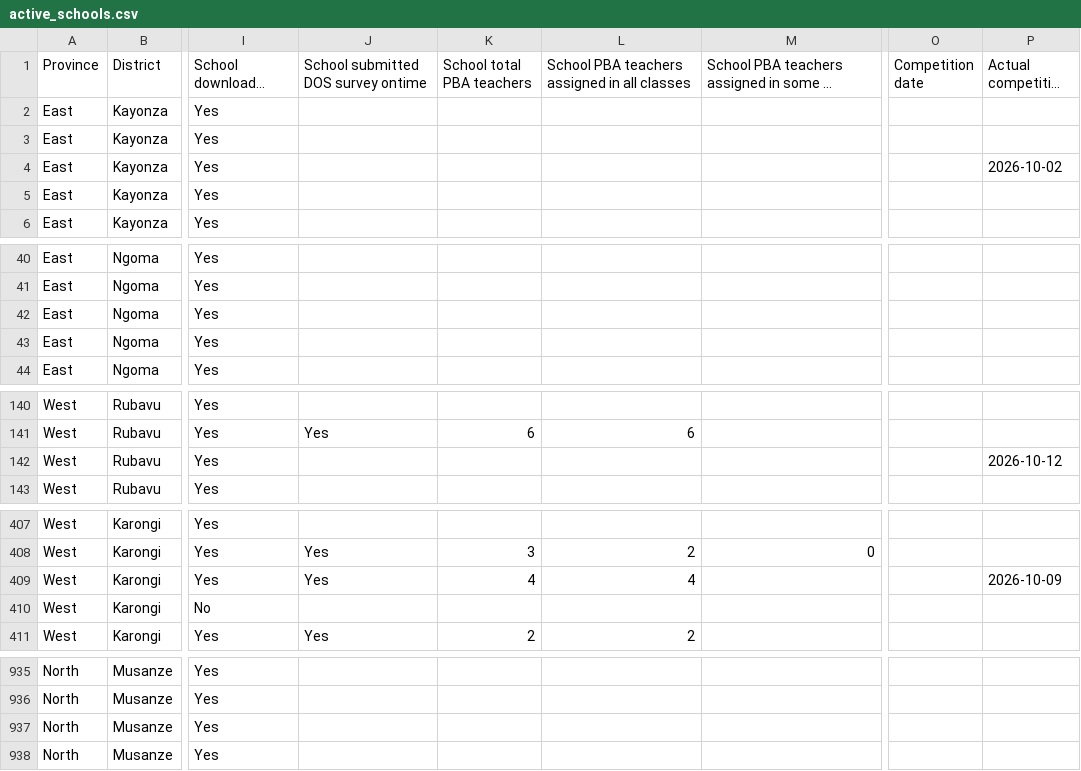
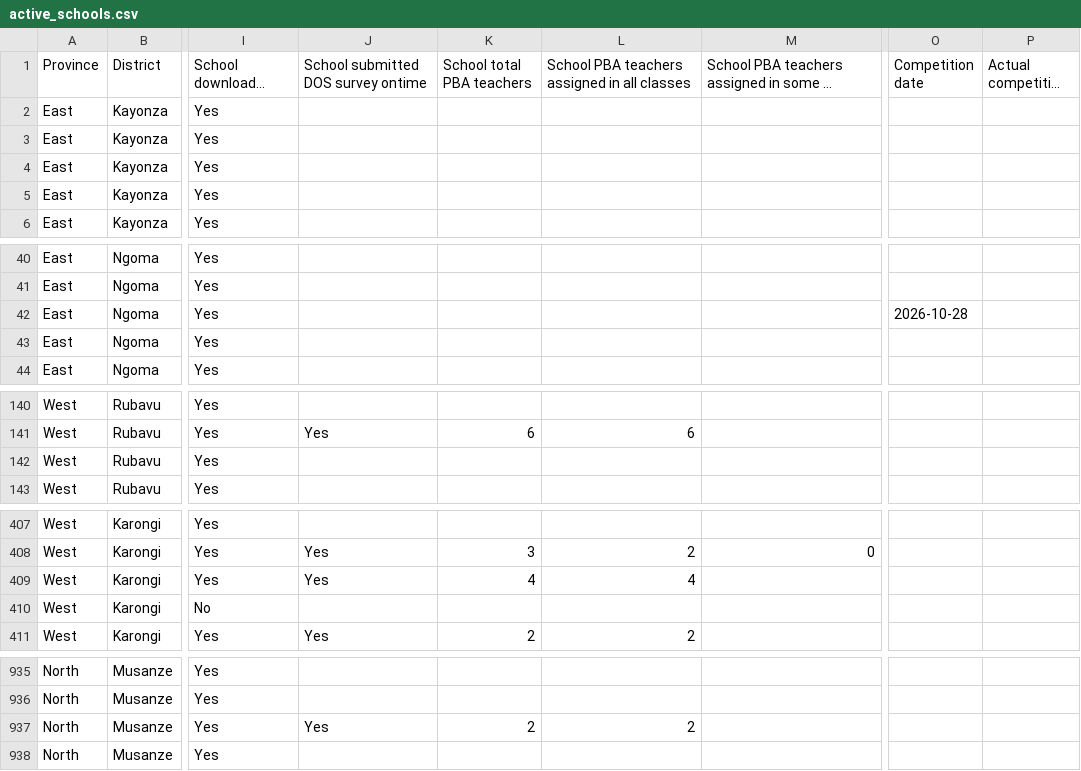
Before and after one commit to mathieunkurunziza-afk/PBA-dashboard, a CSV file: data/active_schools.csv, drawn as a sheet; only a part is shown, gaps mark what is left out; long unchanged cells end in …; the diff covers the shown part only; the diff names each change by its address in the sheet, - before the commit and + after, or states it on an @@ line.

```diff
--- a/data/active_schools.csv
+++ b/data/active_schools.csv
-P4 (Actual competition date): 2026-10-02
+P4 (Actual competition date): (empty)
-O42 (Competition date): (empty)
+O42 (Competition date): 2026-10-28
-P142 (Actual competition date): 2026-10-12
+P142 (Actual competition date): (empty)
-P409 (Actual competition date): 2026-10-09
+P409 (Actual competition date): (empty)
-J937: (empty)
+J937: Yes
-K937 (School total PBA teachers): (empty)
+K937 (School total PBA teachers): 2
-L937: (empty)
+L937: 2
```
Also changed, not shown: 24 edited cells elsewhere in this file, 1 other file.
